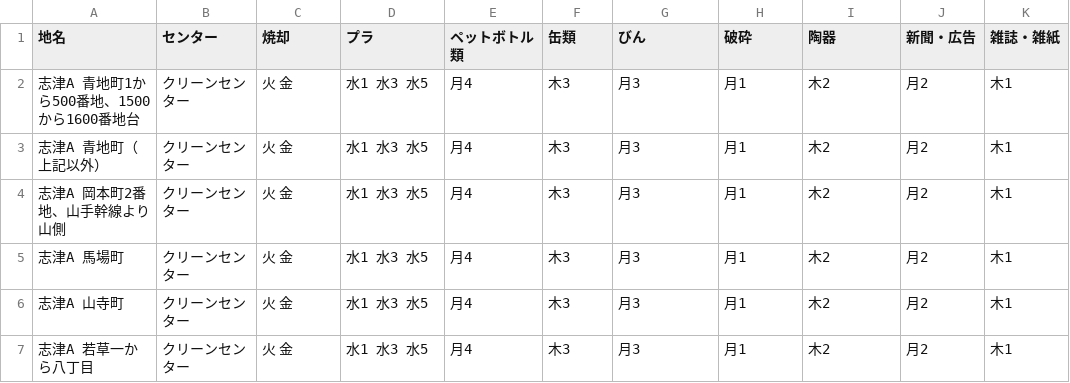
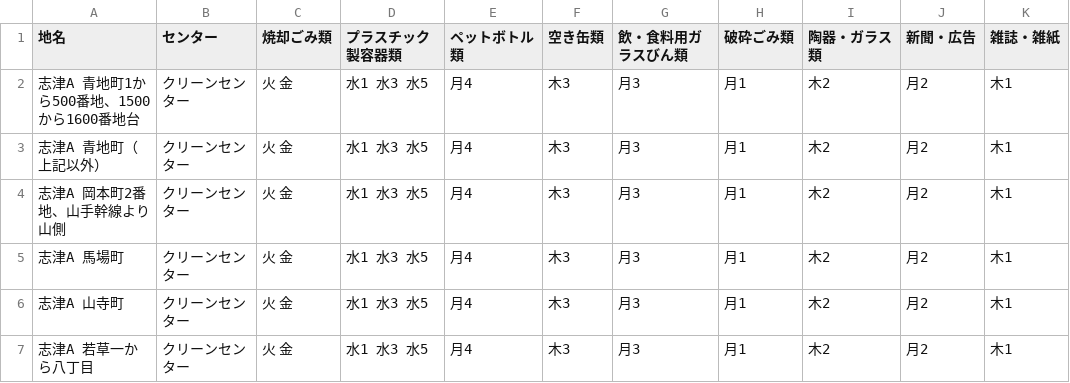
Before and after one commit to codeforkusatsu/5374, a CSV file: data/area_days.csv, drawn as a sheet; only a part is shown; the diff names each change by its address in the sheet, - before the commit and + after, or states it on an @@ line.

Commit message:
Update area_days.csv

```diff
--- a/data/area_days.csv
+++ b/data/area_days.csv
-C1: 焼却
+C1: 焼却ごみ類
-D1: プラ
+D1: プラスチック製容器類
-F1: 缶類
+F1: 空き缶類
-G1: びん
+G1: 飲・食料用ガラスびん類
-H1: 破砕
+H1: 破砕ごみ類
-I1: 陶器
+I1: 陶器・ガラス類
```
